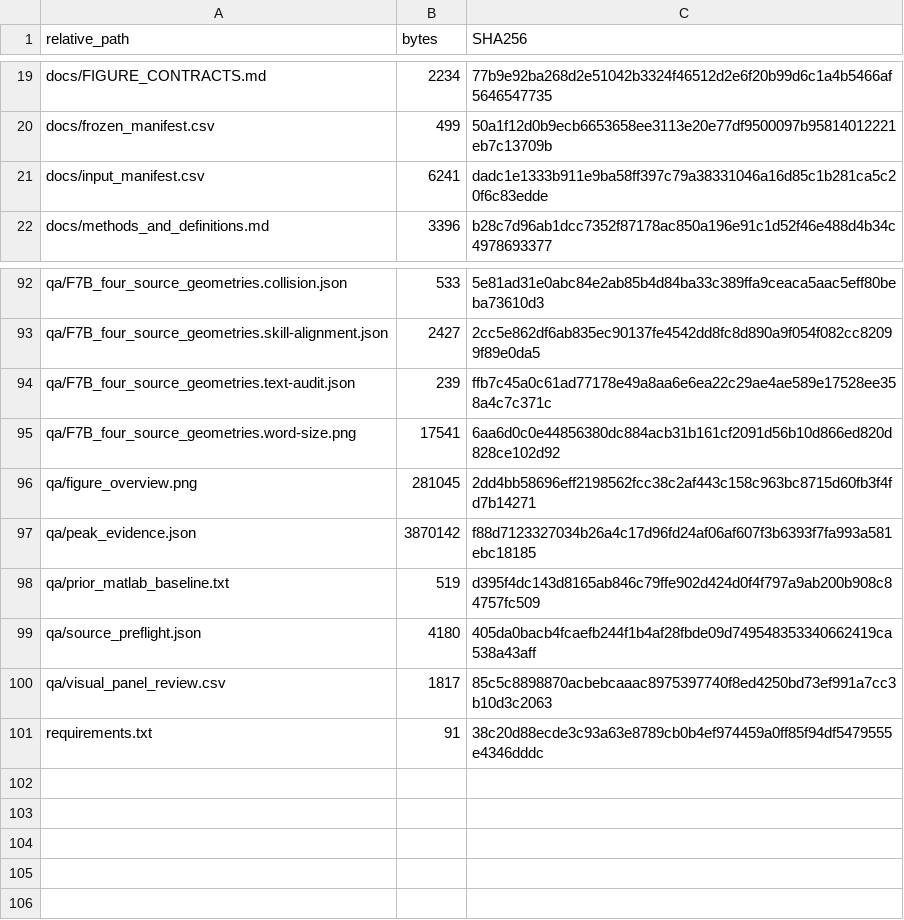
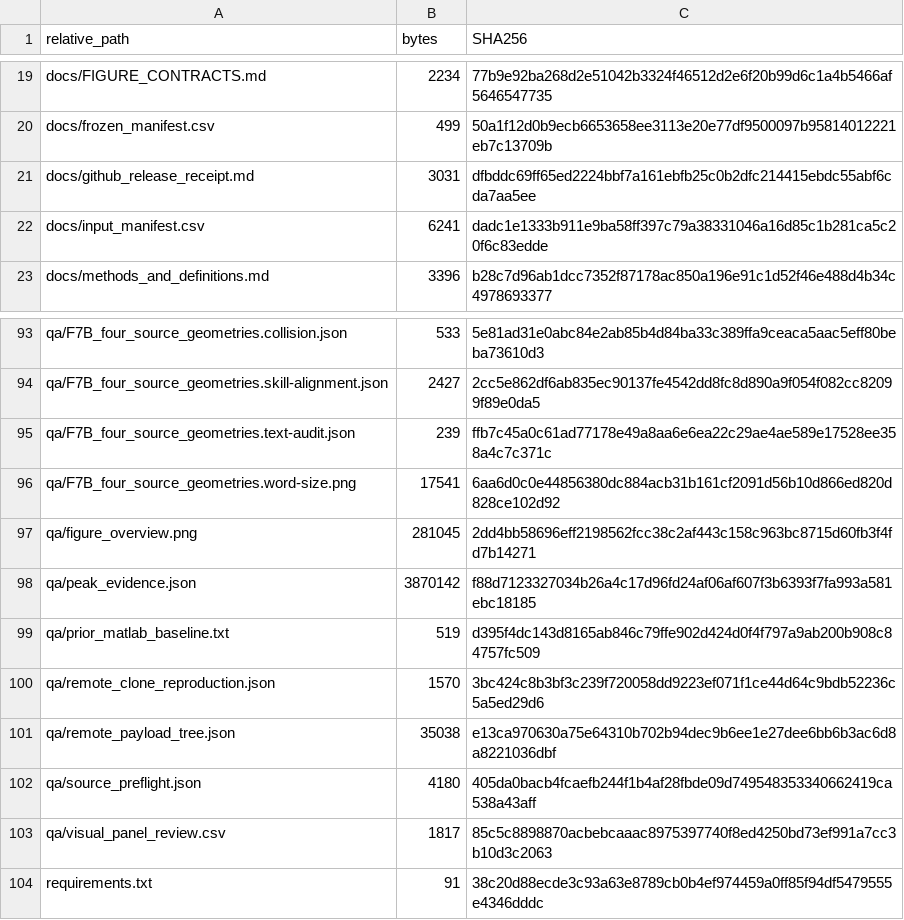
Before and after one commit to CicelyFangyi/MECH5961, a CSV file: LAB2/postprocessing/section7_11_release/docs/file_list.csv, drawn as a sheet; only a part is shown, gaps mark what is left out; the diff names each change by its address in the sheet, - before the commit and + after, or states it on an @@ line.

Commit message:
Record remote tree and fresh-clone reproduction verification

```diff
--- a/LAB2/postprocessing/section7_11_release/docs/file_list.csv
+++ b/LAB2/postprocessing/section7_11_release/docs/file_list.csv
+row 21: docs/github_release_receipt.md | 3031 | dfbddc69ff65ed2224bbf7a161ebfb25c0b2dfc214415ebdc55abf6cda7aa5ee
+row 100: qa/remote_clone_reproduction.json | 1570 | 3bc424c8b3bf3c239f720058dd9223ef071f1ce44d64c9bdb52236c5a5ed29d6
+row 101: qa/remote_payload_tree.json | 35038 | e13ca970630a75e64310b702b94dec9b6ee1e27dee6bb6b3ac6d8a8221036dbf
```
Also changed, not shown: 3 other files.
